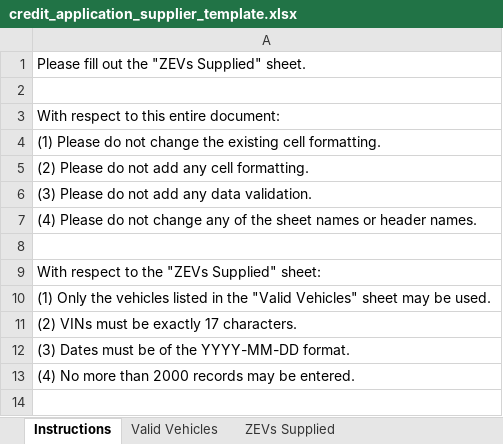
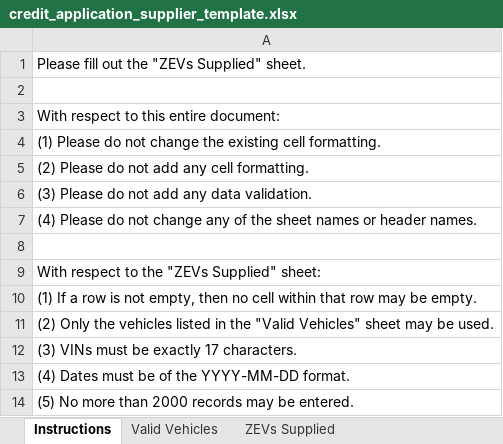
Before and after one commit to bcgov/zeva2, an Excel workbook: next/app/credit-application/lib/templates/credit_application_supplier_template.xlsx, sheet Instructions, drawn as a sheet; values as stored, in another font and other column widths than the file's, no borders; the diff names each change by its address in the sheet, - before the commit and + after, or states it on an @@ line.

```diff
--- a/next/app/credit-application/lib/templates/credit_application_supplier_template.xlsx (sheet Instructions)
+++ b/next/app/credit-application/lib/templates/credit_application_supplier_template.xlsx (sheet Instructions)
-A10: (1) Only the vehicles listed in the "Valid Vehicles" sheet may be used.
+A10: (1) If a row is not empty, then no cell within that row may be empty.
-A11: (2) VINs must be exactly 17 characters.
+A11: (2) Only the vehicles listed in the "Valid Vehicles" sheet may be used.
-A12: (3) Dates must be of the YYYY-MM-DD format.
+A12: (3) VINs must be exactly 17 characters.
-A13: (4) No more than 2000 records may be entered.
+A13: (4) Dates must be of the YYYY-MM-DD format.
+row 14: (5) No more than 2000 records may be entered.
```
Also changed, not shown: 1 other file.
